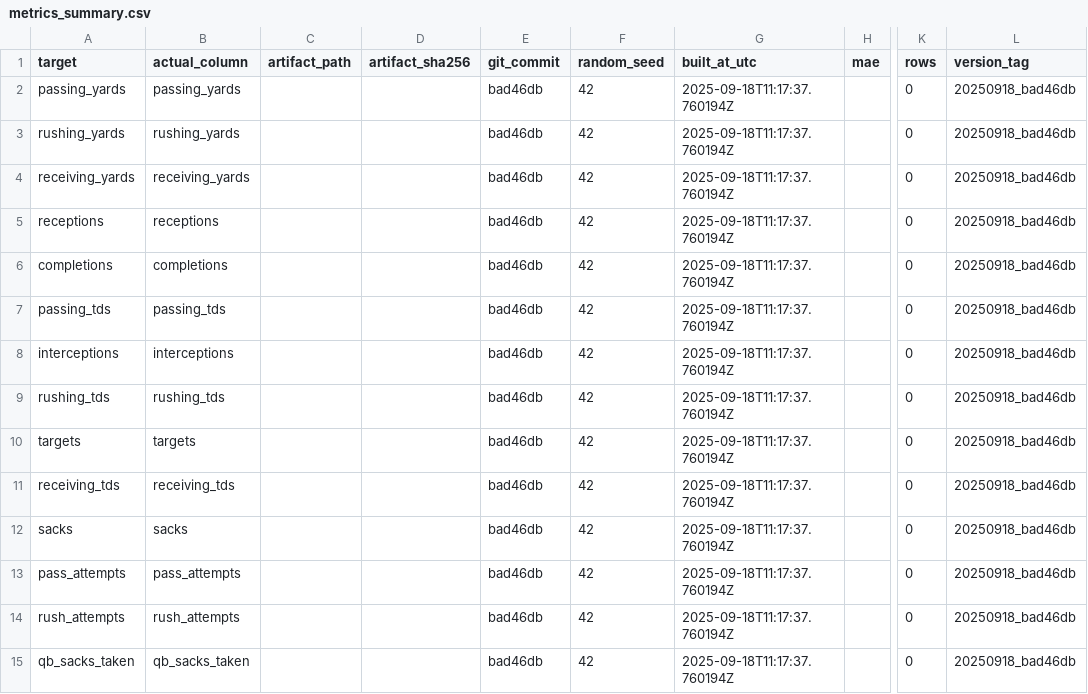
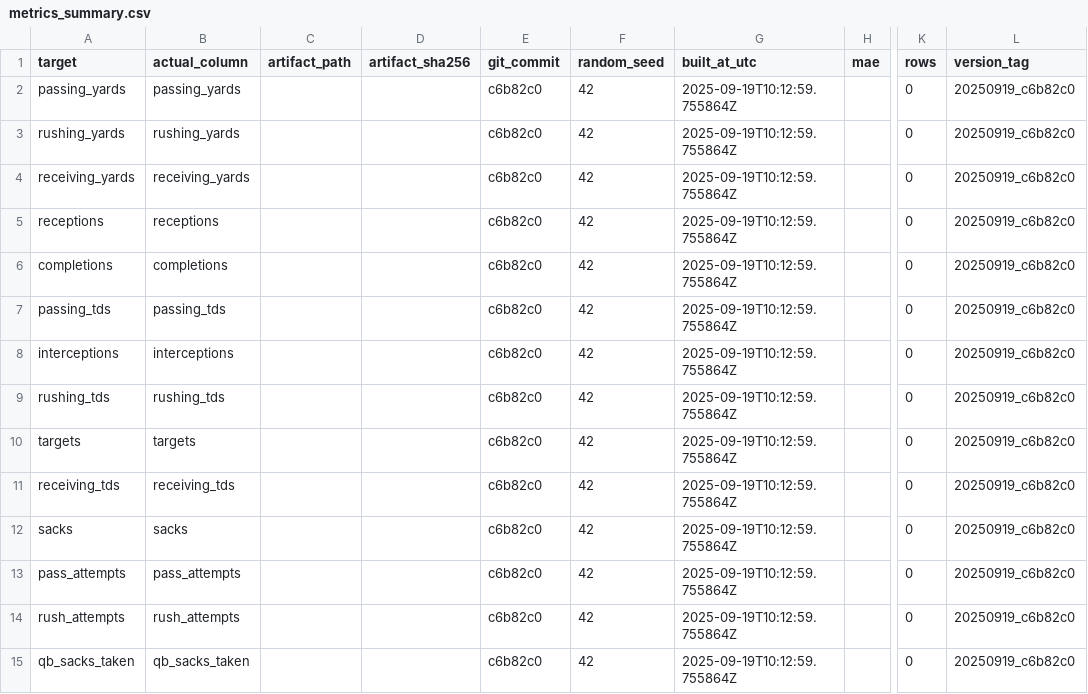
Before and after one commit to Clownworldenjoyer76/football_for_mat, a CSV file: output/models/metrics_summary.csv, drawn as a sheet; only a part is shown, gaps mark what is left out; the diff names each change by its address in the sheet, - before the commit and + after, or states it on an @@ line.

```diff
--- a/output/models/metrics_summary.csv
+++ b/output/models/metrics_summary.csv
-E2:E15 (git_commit): bad46db
+E2:E15 (git_commit): c6b82c0
-G2:G15 (built_at_utc): 2025-09-18T11:17:37.760194Z
+G2:G15 (built_at_utc): 2025-09-19T10:12:59.755864Z
-L2:L15 (version_tag): 20250918_bad46db
+L2:L15 (version_tag): 20250919_c6b82c0
```
Also changed, not shown: models/manifest/models_manifest.csv, 1 other file.
